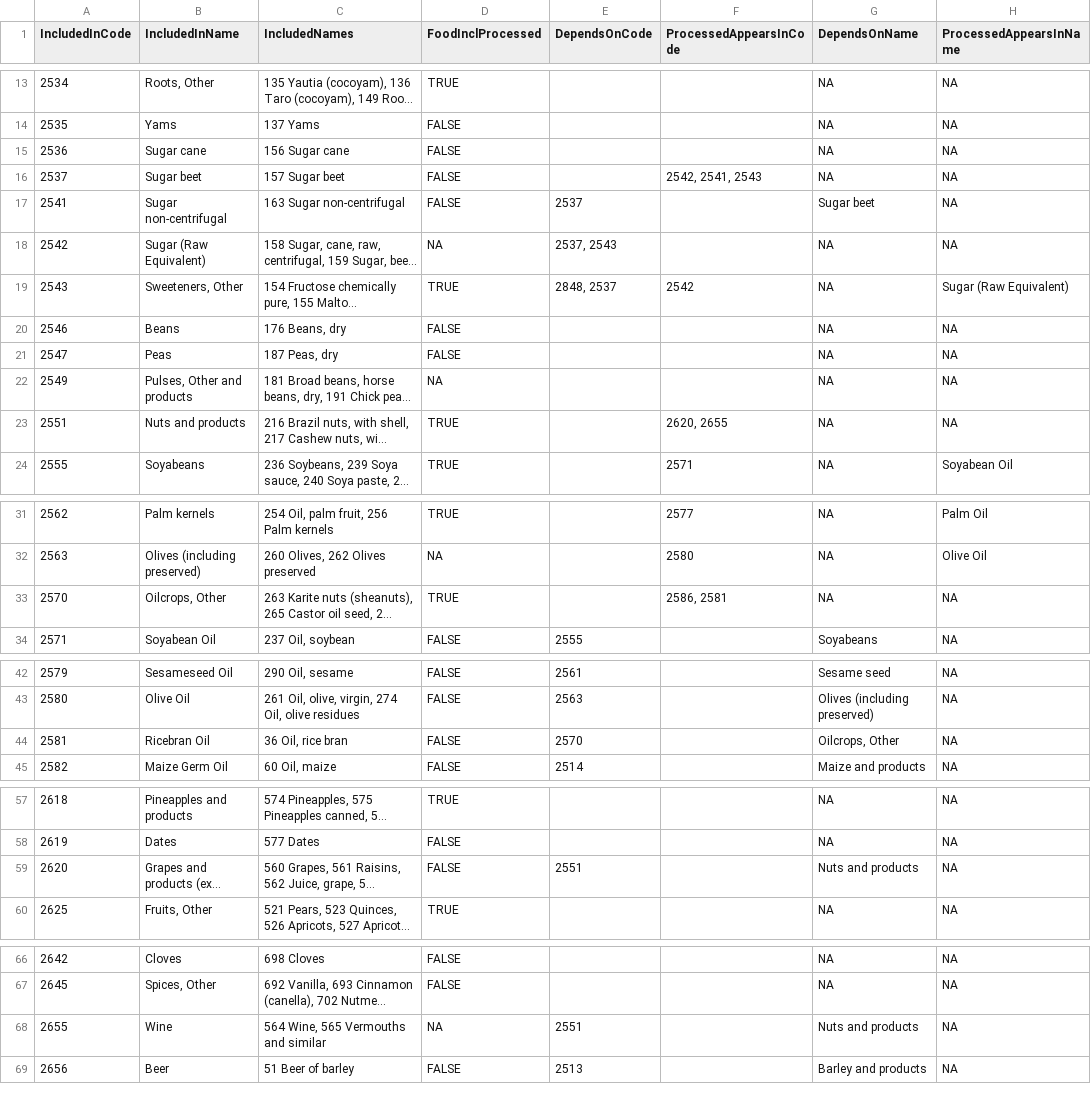
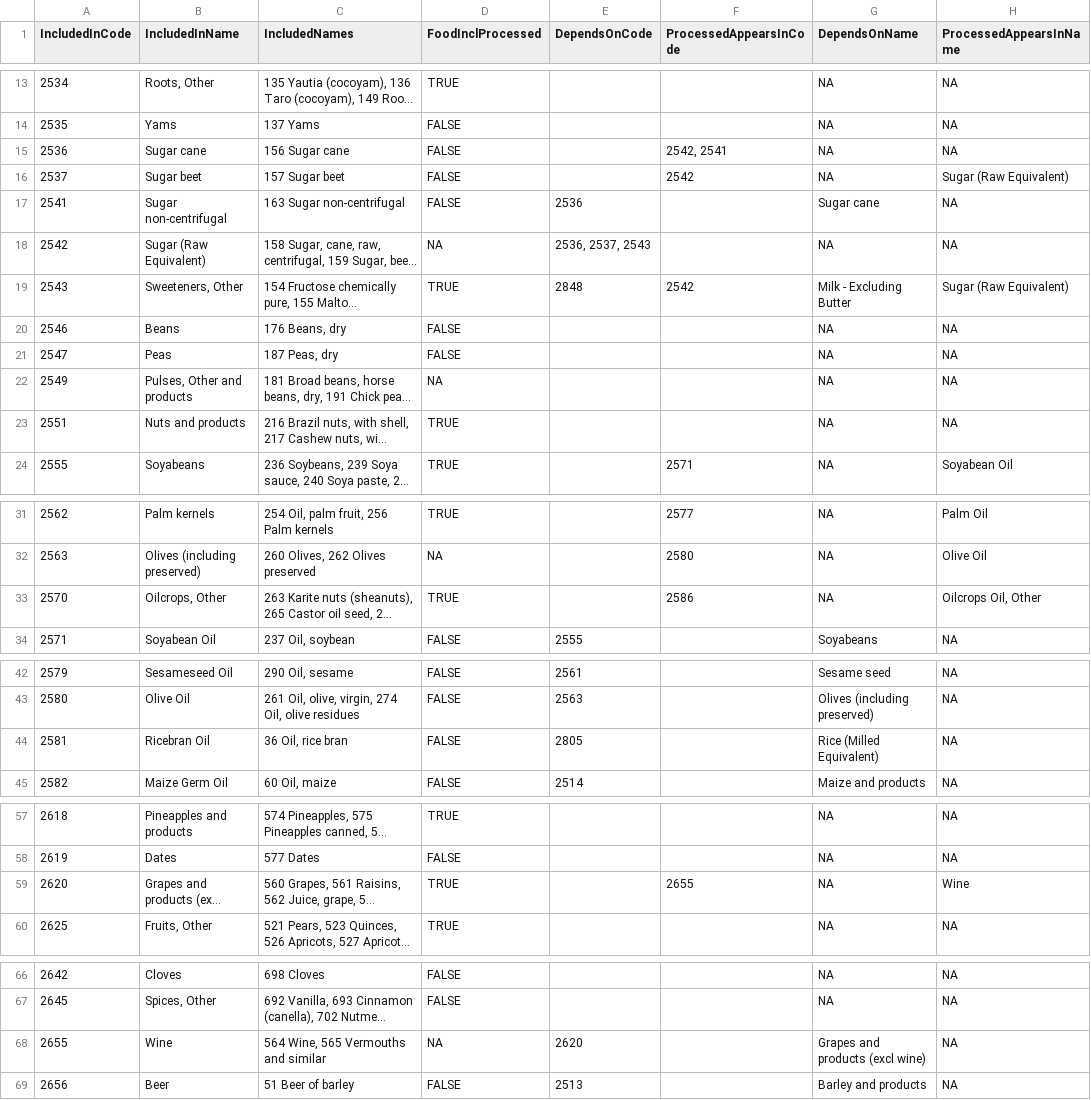
Before and after one commit to josephguillaume/faostat_fbs_relationships, a CSV file: fbs_processed.csv, drawn as a sheet; only a part is shown, gaps mark what is left out; long unchanged cells end in …; the diff covers the shown part only; the diff names each change by its address in the sheet, - before the commit and + after, or states it on an @@ line.

```diff
--- a/fbs_processed.csv
+++ b/fbs_processed.csv
-F15 (ProcessedAppearsInCode): (empty)
+F15 (ProcessedAppearsInCode): 2542, 2541
-F16 (ProcessedAppearsInCode): 2542, 2541, 2543
+F16 (ProcessedAppearsInCode): 2542
-H16 (ProcessedAppearsInName): NA
+H16 (ProcessedAppearsInName): Sugar (Raw Equivalent)
-E17 (DependsOnCode): 2537
+E17 (DependsOnCode): 2536
-G17 (DependsOnName): Sugar beet
+G17 (DependsOnName): Sugar cane
-E18 (DependsOnCode): 2537, 2543
+E18 (DependsOnCode): 2536, 2537, 2543
-E19 (DependsOnCode): 2848, 2537
+E19 (DependsOnCode): 2848
-G19 (DependsOnName): NA
+G19 (DependsOnName): Milk - Excluding Butter
-F23 (ProcessedAppearsInCode): 2620, 2655
+F23 (ProcessedAppearsInCode): (empty)
-F33 (ProcessedAppearsInCode): 2586, 2581
+F33 (ProcessedAppearsInCode): 2586
-H33 (ProcessedAppearsInName): NA
+H33 (ProcessedAppearsInName): Oilcrops Oil, Other
-E44 (DependsOnCode): 2570
+E44 (DependsOnCode): 2805
-G44 (DependsOnName): Oilcrops, Other
+G44 (DependsOnName): Rice (Milled Equivalent)
-D59 (FoodInclProcessed): FALSE
+D59 (FoodInclProcessed): TRUE
-E59 (DependsOnCode): 2551
+E59 (DependsOnCode): (empty)
-F59 (ProcessedAppearsInCode): (empty)
+F59 (ProcessedAppearsInCode): 2655
-G59 (DependsOnName): Nuts and products
+G59 (DependsOnName): NA
-H59 (ProcessedAppearsInName): NA
+H59 (ProcessedAppearsInName): Wine
-E68 (DependsOnCode): 2551
+E68 (DependsOnCode): 2620
-G68 (DependsOnName): Nuts and products
+G68 (DependsOnName): Grapes and products (excl wine)
```
Also changed, not shown: 2 edited cells elsewhere in this file, derived_products.csv, fbs_classification.csv, 1 other file.
